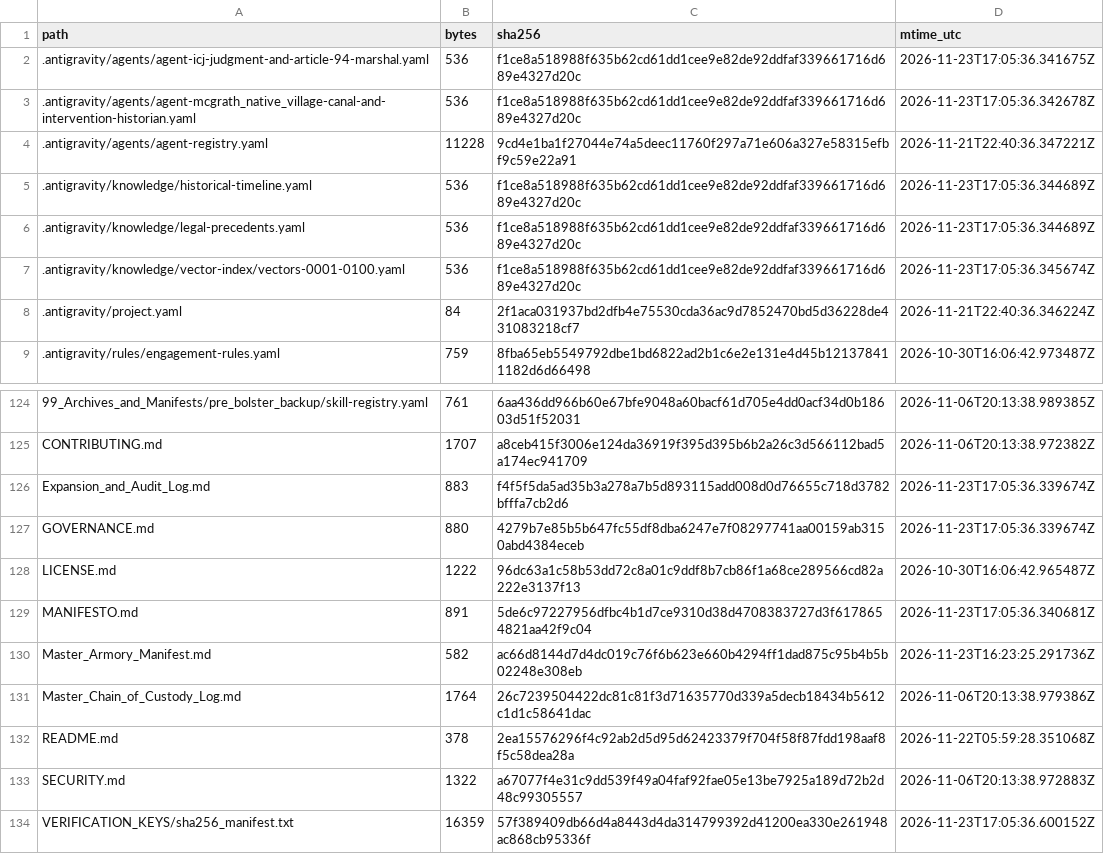
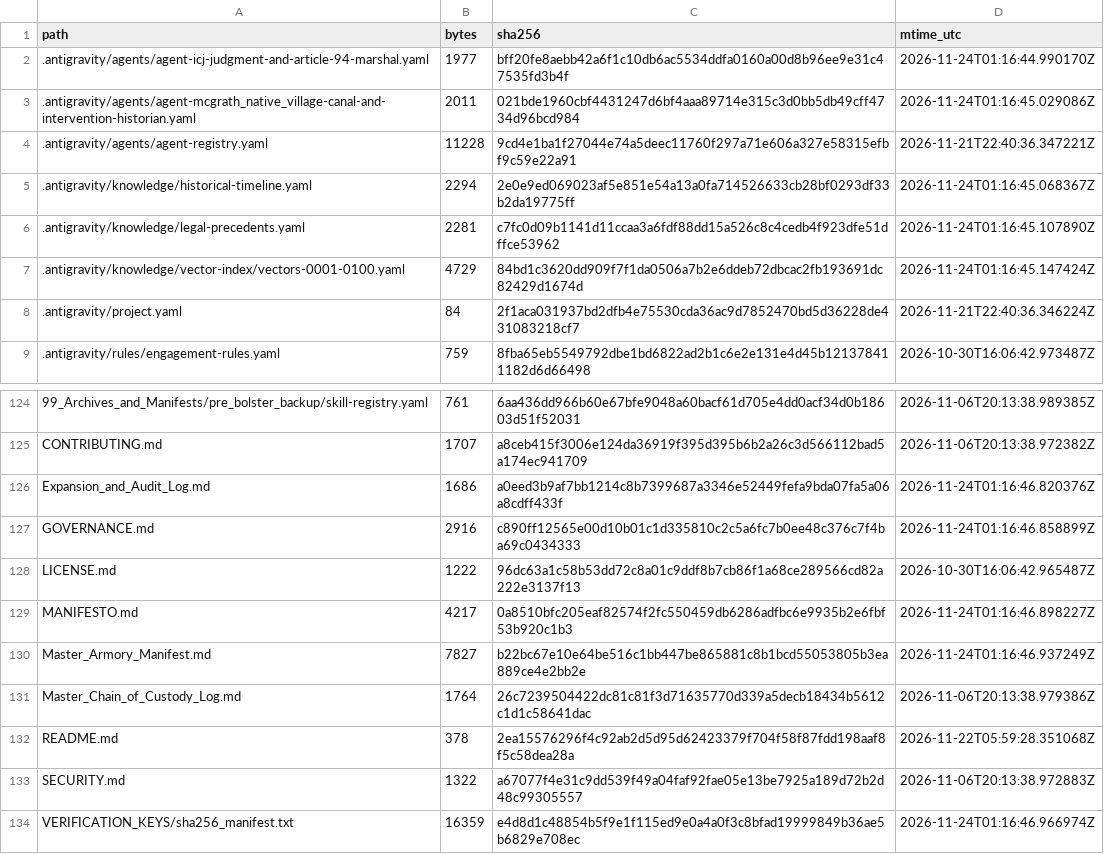
Before and after one commit to GlobalRestitutionAlliance/turtle-island-us-ak-mcgrath-native-village-master-litigation, a CSV file: 99_Archives_and_Manifests/MANIFEST_SHA256.csv, drawn as a sheet; only a part is shown, gaps mark what is left out; the diff covers the shown part only.

```diff
--- a/99_Archives_and_Manifests/MANIFEST_SHA256.csv
+++ b/99_Archives_and_Manifests/MANIFEST_SHA256.csv
@@ -1,8 +1,8 @@
 path,bytes,sha256,mtime_utc
-.antigravity/agents/agent-icj-judgment-and-article-94-marshal.yaml,536,f1ce8a518988f635b62cd61dd1cee9e82de92ddfaf339661716d689e4327d20c,2026-11-23T17:05:36.341675Z
-.antigravity/agents/agent-mcgrath_native_village-canal-and-intervention-historian.yaml,536,f1ce8a518988f635b62cd61dd1cee9e82de92ddfaf339661716d689e4327d20c,2026-11-23T17:05:36.342678Z
+.antigravity/agents/agent-icj-judgment-and-article-94-marshal.yaml,1977,bff20fe8aebb42a6f1c10db6ac5534ddfa0160a00d8b96ee9e31c47535fd3b4f,2026-11-24T01:16:44.990170Z
+.antigravity/agents/agent-mcgrath_native_village-canal-and-intervention-historian.yaml,2011,021bde1960cbf4431247d6bf4aaa89714e315c3d0bb5db49cff4734d96bcd984,2026-11-24T01:16:45.029086Z
 .antigravity/agents/agent-registry.yaml,11228,9cd4e1ba1f27044e74a5deec11760f297a71e606a327e58315efbf9c59e22a91,2026-11-21T22:40:36.347221Z
-.antigravity/knowledge/historical-timeline.yaml,536,f1ce8a518988f635b62cd61dd1cee9e82de92ddfaf339661716d689e4327d20c,2026-11-23T17:05:36.344689Z
-.antigravity/knowledge/legal-precedents.yaml,536,f1ce8a518988f635b62cd61dd1cee9e82de92ddfaf339661716d689e4327d20c,2026-11-23T17:05:36.344689Z
-.antigravity/knowledge/vector-index/vectors-0001-0100.yaml,536,f1ce8a518988f635b62cd61dd1cee9e82de92ddfaf339661716d689e4327d20c,2026-11-23T17:05:36.345674Z
+.antigravity/knowledge/historical-timeline.yaml,2294,2e0e9ed069023af5e851e54a13a0fa714526633cb28bf0293df33b2da19775ff,2026-11-24T01:16:45.068367Z
+.antigravity/knowledge/legal-precedents.yaml,2281,c7fc0d09b1141d11ccaa3a6fdf88dd15a526c8c4cedb4f923dfe51dffce53962,2026-11-24T01:16:45.107890Z
+.antigravity/knowledge/vector-index/vectors-0001-0100.yaml,4729,84bd1c3620dd909f7f1da0506a7b2e6ddeb72dbcac2fb193691dc82429d1674d,2026-11-24T01:16:45.147424Z
 .antigravity/project.yaml,84,2f1aca031937bd2dfb4e75530cda36ac9d7852470bd5d36228de431083218cf7,2026-11-21T22:40:36.346224Z
@@ -125,7 +125,7 @@ path,bytes,sha256,mtime_utc
 CONTRIBUTING.md,1707,a8ceb415f3006e124da36919f395d395b6b2a26c3d566112bad5a174ec941709,2026-11-06T20:13:38.972382Z
-Expansion_and_Audit_Log.md,883,f4f5f5da5ad35b3a278a7b5d893115add008d0d76655c718d3782bfffa7cb2d6,2026-11-23T17:05:36.339674Z
-GOVERNANCE.md,880,4279b7e85b5b647fc55df8dba6247e7f08297741aa00159ab3150abd4384eceb,2026-11-23T17:05:36.339674Z
+Expansion_and_Audit_Log.md,1686,a0eed3b9af7bb1214c8b7399687a3346e52449fefa9bda07fa5a06a8cdff433f,2026-11-24T01:16:46.820376Z
+GOVERNANCE.md,2916,c890ff12565e00d10b01c1d335810c2c5a6fc7b0ee48c376c7f4ba69c0434333,2026-11-24T01:16:46.858899Z
 LICENSE.md,1222,96dc63a1c58b53dd72c8a01c9ddf8b7cb86f1a68ce289566cd82a222e3137f13,2026-10-30T16:06:42.965487Z
-MANIFESTO.md,891,5de6c97227956dfbc4b1d7ce9310d38d4708383727d3f6178654821aa42f9c04,2026-11-23T17:05:36.340681Z
-Master_Armory_Manifest.md,582,ac66d8144d7d4dc019c76f6b623e660b4294ff1dad875c95b4b5b02248e308eb,2026-11-23T16:23:25.291736Z
+MANIFESTO.md,4217,0a8510bfc205eaf82574f2fc550459db6286adfbc6e9935b2e6fbf53b920c1b3,2026-11-24T01:16:46.898227Z
+Master_Armory_Manifest.md,7827,b22bc67e10e64be516c1bb447be865881c8b1bcd55053805b3ea889ce4e2bb2e,2026-11-24T01:16:46.937249Z
 Master_Chain_of_Custody_Log.md,1764,26c7239504422dc81c81f3d71635770d339a5decb18434b5612c1d1c58641dac,2026-11-06T20:13:38.979386Z
@@ -133,2 +133,2 @@ README.md,378,2ea15576296f4c92ab2d5d95d62423379f704f58f87fdd198aaf8f5c58dea28a,2
 SECURITY.md,1322,a67077f4e31c9dd539f49a04faf92fae05e13be7925a189d72b2d48c99305557,2026-11-06T20:13:38.972883Z
-VERIFICATION_KEYS/sha256_manifest.txt,16359,57f389409db66d4a8443d4da314799392d41200ea330e261948ac868cb95336f,2026-11-23T17:05:36.600152Z
+VERIFICATION_KEYS/sha256_manifest.txt,16359,e4d8d1c48854b5f9e1f115ed9e0a4a0f3c8bfad19999849b36ae5b6829e708ec,2026-11-24T01:16:46.966974Z
```
Also changed, not shown: 81 edited cells elsewhere in this file, 37 other files.
